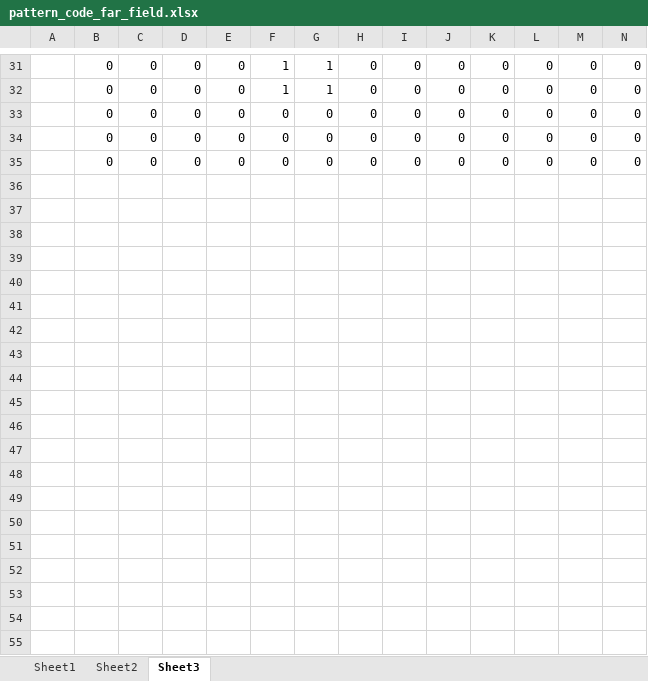
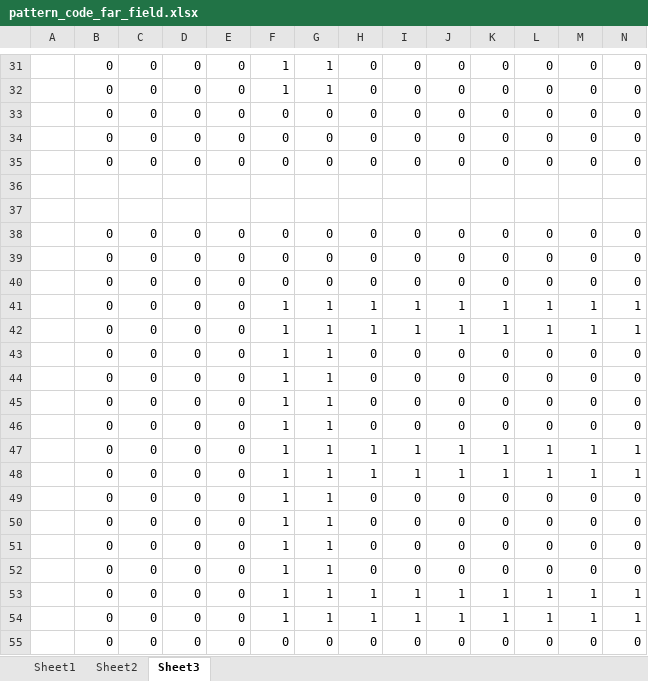
Before and after one commit to minxpan/green-function-for-holography, an Excel workbook: pattern_code_far_field.xlsx, sheet Sheet3, drawn as a sheet; only a part is shown, gaps mark what is left out; values as stored, in another font and other column widths than the file's, no borders; rows hold the shown columns only; the diff covers the shown part only; the diff names each change by its address in the sheet, - before the commit and + after, or states it on an @@ line.

```diff
--- a/pattern_code_far_field.xlsx (sheet Sheet3)
+++ b/pattern_code_far_field.xlsx (sheet Sheet3)
+row 36: (empty)
+row 37: (empty)
+row 38:  | 0 | 0 | 0 | 0 | 0 | 0 | 0 | 0 | 0 | 0 | 0 | 0 | 0
+row 39:  | 0 | 0 | 0 | 0 | 0 | 0 | 0 | 0 | 0 | 0 | 0 | 0 | 0
+row 40:  | 0 | 0 | 0 | 0 | 0 | 0 | 0 | 0 | 0 | 0 | 0 | 0 | 0
+row 41:  | 0 | 0 | 0 | 0 | 1 | 1 | 1 | 1 | 1 | 1 | 1 | 1 | 1
+row 42:  | 0 | 0 | 0 | 0 | 1 | 1 | 1 | 1 | 1 | 1 | 1 | 1 | 1
+row 43:  | 0 | 0 | 0 | 0 | 1 | 1 | 0 | 0 | 0 | 0 | 0 | 0 | 0
+row 44:  | 0 | 0 | 0 | 0 | 1 | 1 | 0 | 0 | 0 | 0 | 0 | 0 | 0
+row 45:  | 0 | 0 | 0 | 0 | 1 | 1 | 0 | 0 | 0 | 0 | 0 | 0 | 0
+row 46:  | 0 | 0 | 0 | 0 | 1 | 1 | 0 | 0 | 0 | 0 | 0 | 0 | 0
+row 47:  | 0 | 0 | 0 | 0 | 1 | 1 | 1 | 1 | 1 | 1 | 1 | 1 | 1
+row 48:  | 0 | 0 | 0 | 0 | 1 | 1 | 1 | 1 | 1 | 1 | 1 | 1 | 1
+row 49:  | 0 | 0 | 0 | 0 | 1 | 1 | 0 | 0 | 0 | 0 | 0 | 0 | 0
+row 50:  | 0 | 0 | 0 | 0 | 1 | 1 | 0 | 0 | 0 | 0 | 0 | 0 | 0
+row 51:  | 0 | 0 | 0 | 0 | 1 | 1 | 0 | 0 | 0 | 0 | 0 | 0 | 0
+row 52:  | 0 | 0 | 0 | 0 | 1 | 1 | 0 | 0 | 0 | 0 | 0 | 0 | 0
+row 53:  | 0 | 0 | 0 | 0 | 1 | 1 | 1 | 1 | 1 | 1 | 1 | 1 | 1
+row 54:  | 0 | 0 | 0 | 0 | 1 | 1 | 1 | 1 | 1 | 1 | 1 | 1 | 1
+row 55:  | 0 | 0 | 0 | 0 | 0 | 0 | 0 | 0 | 0 | 0 | 0 | 0 | 0
```
Also changed, not shown: 24 added rows elsewhere in this sheet, sheet Sheet1, sheet Sheet2, 7 other files.
